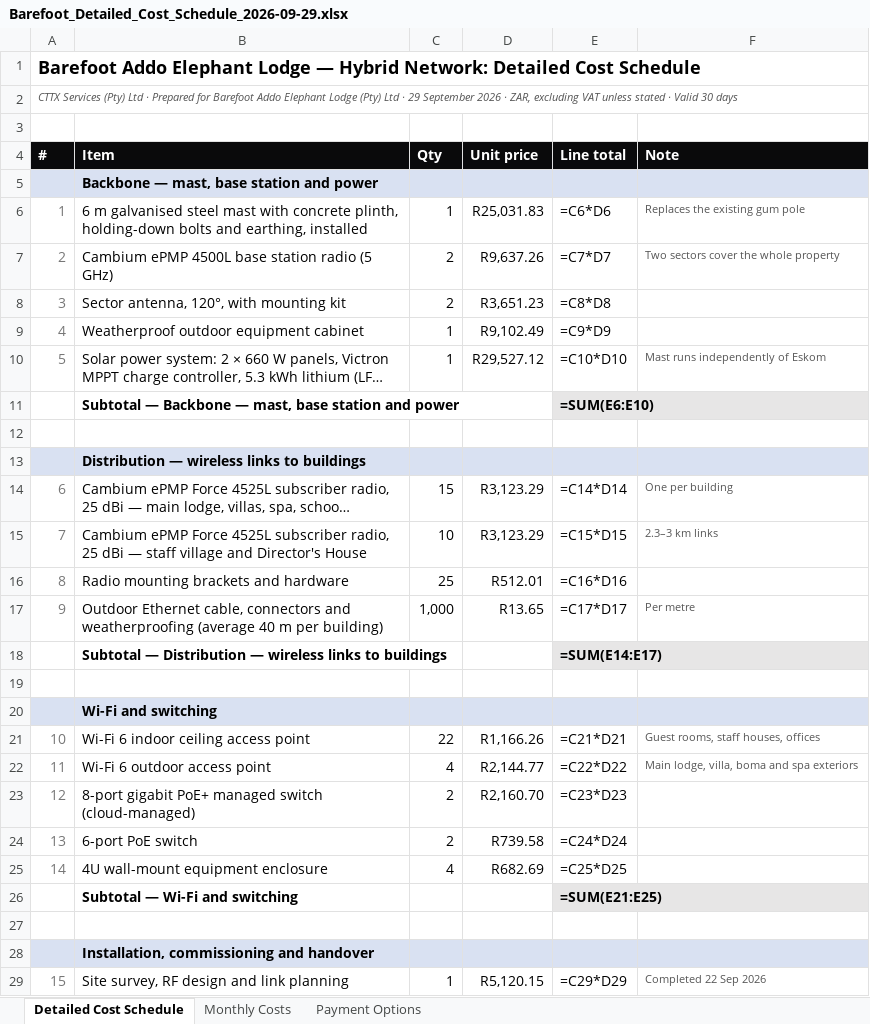
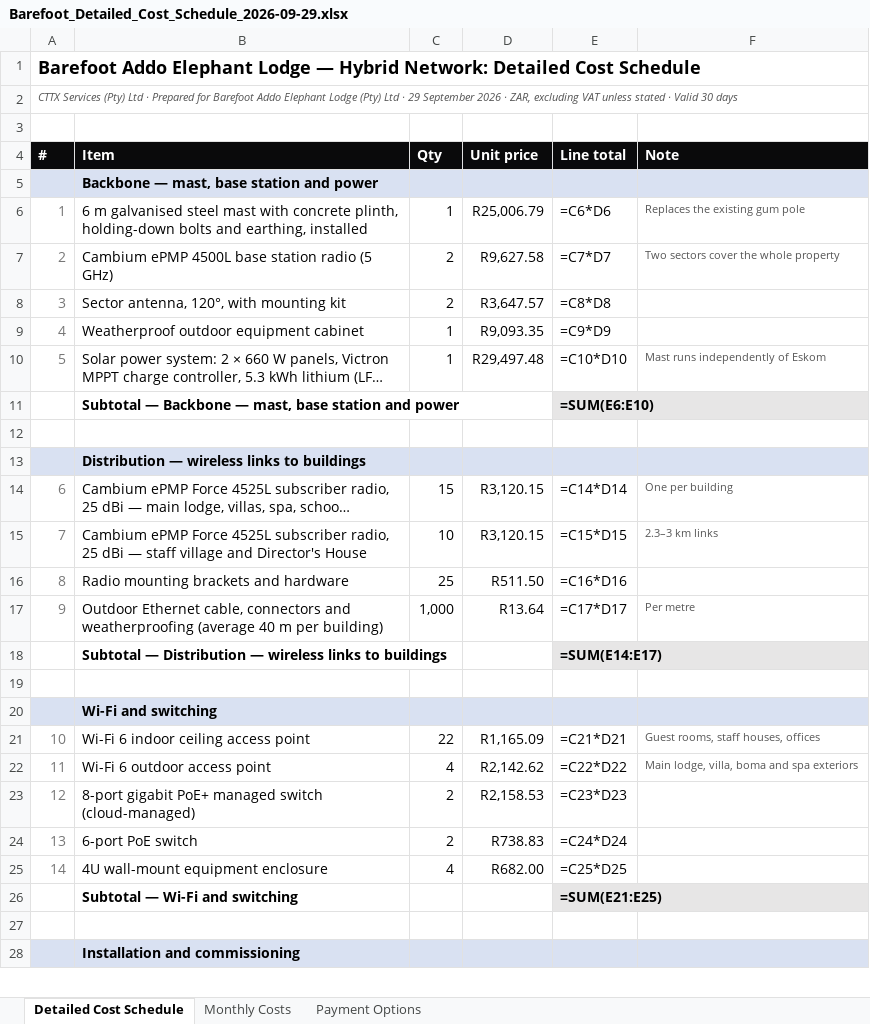
Before and after one commit to Gerhardhsmit/cttx-infrastructure-intelligence, an Excel workbook: proposals/Barefoot_Detailed_Cost_Schedule_2026-09-29.xlsx, sheet Detailed Cost Schedule, drawn as a sheet; only a part is shown; long unchanged cells end in …; values as stored, in another font and other column widths than the file's, no borders; formulas without a stored value are shown as written; removed rows and columns are numbered as before the commit, all else as after; the diff covers the shown part only; the diff names each change by its address in the sheet, - before the commit and + after, or states it on an @@ line.

```diff
--- a/proposals/Barefoot_Detailed_Cost_Schedule_2026-09-29.xlsx (sheet Detailed Cost Schedule)
+++ b/proposals/Barefoot_Detailed_Cost_Schedule_2026-09-29.xlsx (sheet Detailed Cost Schedule)
-D6 (Unit price): R25,031.83
+D6 (Unit price): R25,006.79
-D7 (Unit price): R9,637.26
+D7 (Unit price): R9,627.58
-D8 (Unit price): R3,651.23
+D8 (Unit price): R3,647.57
-D9 (Unit price): R9,102.49
+D9 (Unit price): R9,093.35
-D10 (Unit price): R29,527.12
+D10 (Unit price): R29,497.48
-D14:D15 (Unit price): R3,123.29
+D14:D15 (Unit price): R3,120.15
-D16 (Unit price): R512.01
+D16 (Unit price): R511.50
-D17 (Unit price): R13.65
+D17 (Unit price): R13.64
-D21 (Unit price): R1,166.26
+D21 (Unit price): R1,165.09
-D22 (Unit price): R2,144.77
+D22 (Unit price): R2,142.62
-D23 (Unit price): R2,160.70
+D23 (Unit price): R2,158.53
-D24 (Unit price): R739.58
+D24 (Unit price): R738.83
-D25 (Unit price): R682.69
+D25 (Unit price): R682.00
-B28 (Item): Installation, commissioning and handover
+B28 (Item): Installation and commissioning
-row 29: 15 | Site survey, RF design and link planning | 1 | R5,120.15 | =C29*D29 | Completed 22 Sep 2026
```
Also changed, not shown: 2 added rows, 3 removed rows and 6 edited cells elsewhere in this sheet, sheet Payment Options, sheet Monthly Costs.
